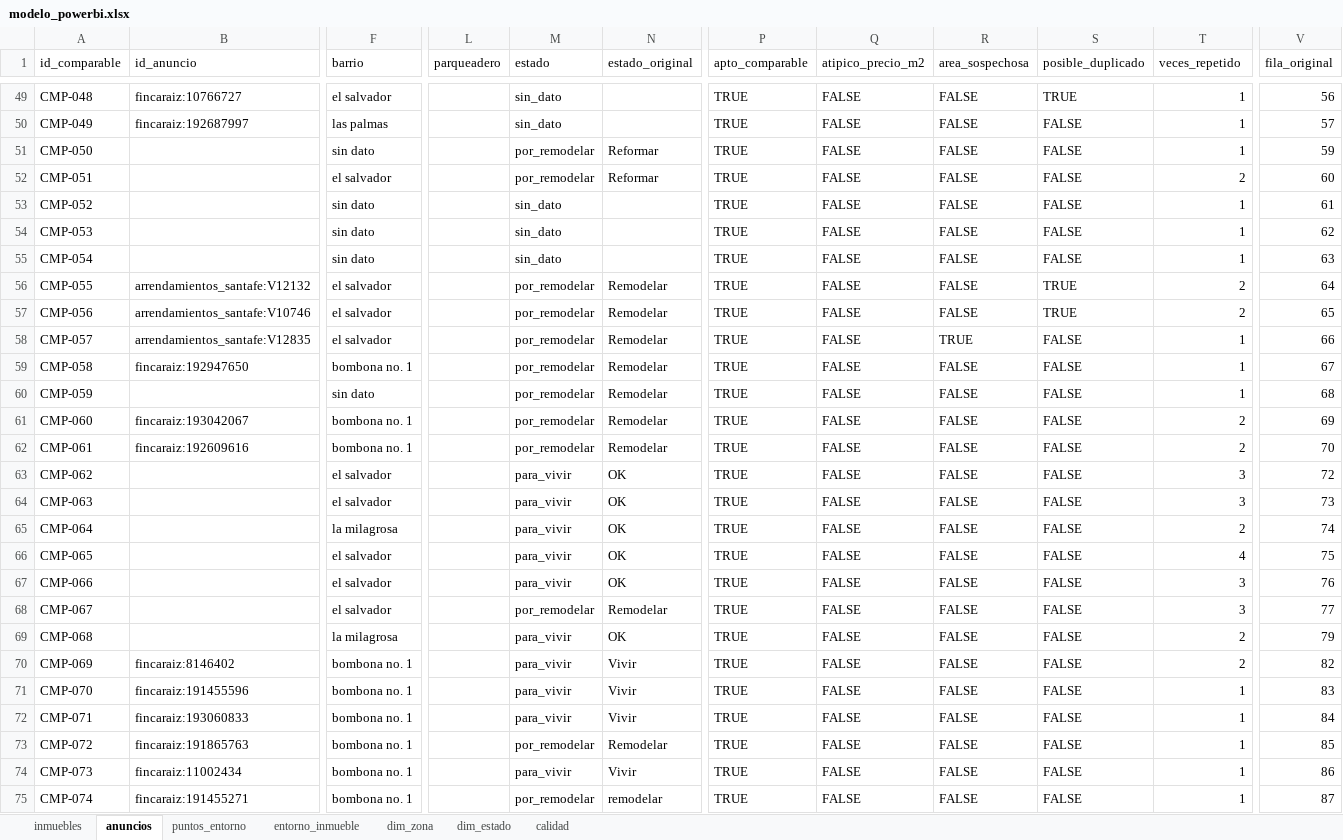
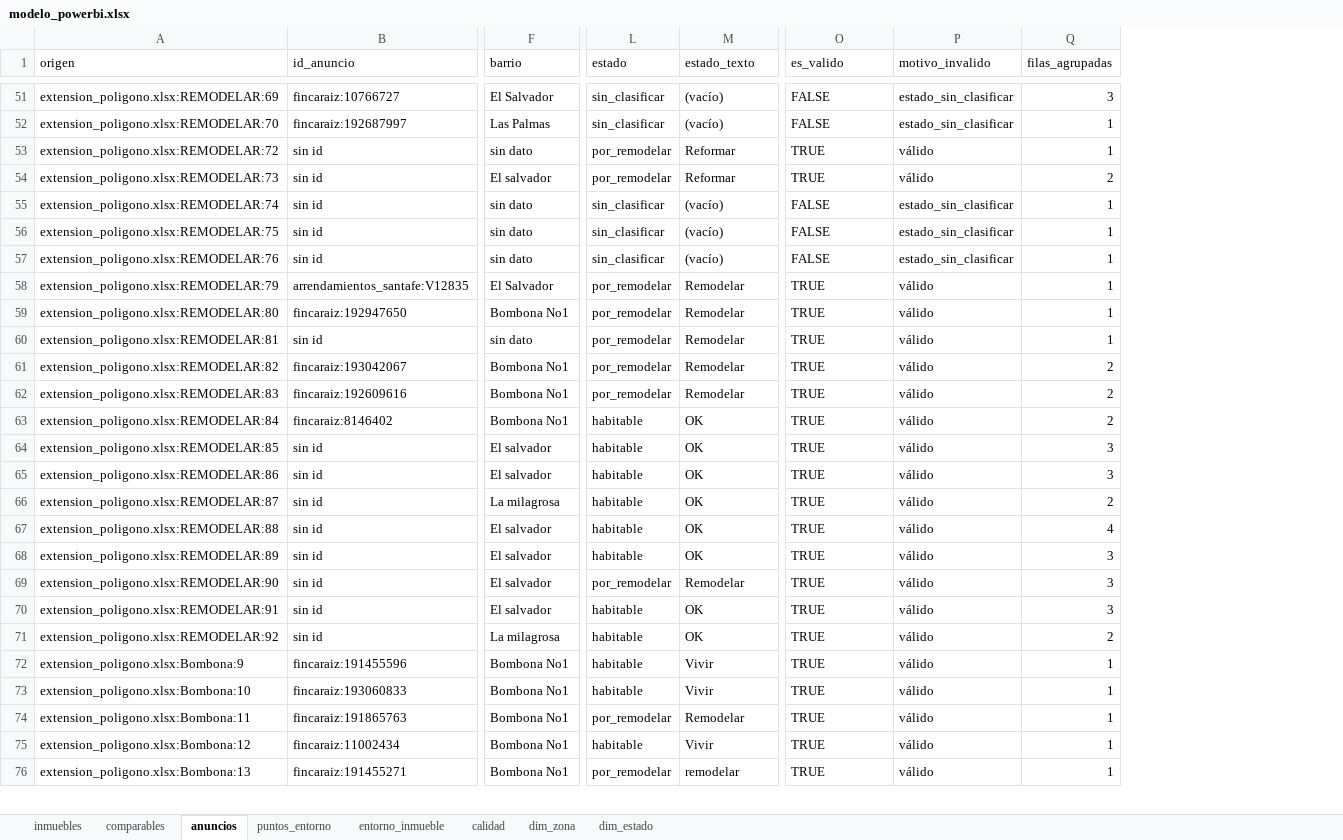
Before and after one commit to eaguca/Ficha-automatica-de-mercado-y-entorno-para-evaluar-inmuebles-en-Medellin, an Excel workbook: datos/limpios/powerbi/modelo_powerbi.xlsx, sheet anuncios, drawn as a sheet; only a part is shown, gaps mark what is left out; values as stored, in another font and other column widths than the file's, no cell formats; removed rows and columns are numbered as before the commit, all else as after; rows hold the shown columns only; the diff covers the shown part only; the diff names each change by its address in the sheet, - before the commit and + after, or states it on an @@ line.

```diff
--- a/datos/limpios/powerbi/modelo_powerbi.xlsx (sheet anuncios)
+++ b/datos/limpios/powerbi/modelo_powerbi.xlsx (sheet anuncios)
+sheet tab: comparables
@@ sheet tab order changed: inmuebles | comparables | anuncios | puntos_entorno | entorno_inmueble | calidad | dim_zona | dim_estado @@
-column A (id_comparable), rows 49-55: CMP-048 | CMP-049 | CMP-050 | CMP-051 | CMP-052 | CMP-053 | CMP-054; rows 58-69: CMP-057 | CMP-058 | CMP-059 | CMP-060 | CMP-061 | CMP-062 | CMP-063 | CMP-064 | CMP-065 | CMP-066 | CMP-067 | CMP-068; rows 71-75: CMP-070 | CMP-071 | CMP-072 | CMP-073 | CMP-074
+column A (origen), rows 51-62: extension_poligono.xlsx:REMODELAR:69 | extension_poligono.xlsx:REMODELAR:70 | extension_poligono.xlsx:REMODELAR:72 | extension_poligono.xlsx:REMODELAR:73 | extension_poligono.xlsx:REMODELAR:74 | extension_poligono.xlsx:REMODELAR:75 | extension_poligono.xlsx:REMODELAR:76 | extension_poligono.xlsx:REMODELAR:79 | extension_poligono.xlsx:REMODELAR:80 | extension_poligono.xlsx:REMODELAR:81 | extension_poligono.xlsx:REMODELAR:82 | extension_poligono.xlsx:REMODELAR:83; rows 64-69: extension_poligono.xlsx:REMODELAR:85 | extension_poligono.xlsx:REMODELAR:86 | extension_poligono.xlsx:REMODELAR:87 | extension_poligono.xlsx:REMODELAR:88 | extension_poligono.xlsx:REMODELAR:89 | extension_poligono.xlsx:REMODELAR:90; rows 71-76: extension_poligono.xlsx:REMODELAR:92 | extension_poligono.xlsx:Bombona:9 | extension_poligono.xlsx:Bombona:10 | extension_poligono.xlsx:Bombona:11 | extension_poligono.xlsx:Bombona:12 | extension_poligono.xlsx:Bombona:13
-column L (parqueadero), empty
-column Q (atipico_precio_m2), rows 49-55: all FALSE; rows 58-69: all FALSE; rows 71-75: all FALSE
-column R (area_sospechosa), rows 49-55: all FALSE; rows 58-69: TRUE | FALSE | FALSE | FALSE | FALSE | FALSE | FALSE | FALSE | FALSE | FALSE | FALSE | FALSE; rows 71-75: all FALSE
-column S (posible_duplicado), rows 49-55: TRUE | FALSE | FALSE | FALSE | FALSE | FALSE | FALSE; rows 58-69: all FALSE; rows 71-75: all FALSE
+column P (motivo_invalido), rows 51-62: estado_sin_clasificar | estado_sin_clasificar | válido | válido | estado_sin_clasificar | estado_sin_clasificar | estado_sin_clasificar | válido | válido | válido | válido | válido; rows 64-69: all válido; rows 71-76: all válido
-column V (fila_original), rows 49-55: 56 | 57 | 59 | 60 | 61 | 62 | 63; rows 58-69: 66 | 67 | 68 | 69 | 70 | 72 | 73 | 74 | 75 | 76 | 77 | 79; rows 71-75: 83 | 84 | 85 | 86 | 87
-M1: estado_original
+M1: estado_texto
-O1: apto_comparable
+O1: es_valido
-Q1: veces_repetido
+Q1: filas_agrupadas
-F51 (barrio): el salvador
+F51 (barrio): El Salvador
-L51:L52 (estado): sin_dato
+L51:L52 (estado): sin_clasificar
-M51:M52 (estado_texto): (empty)
+M51:M52 (estado_texto): (vacío)
-O51:O52 (es_valido): TRUE
+O51:O52 (es_valido): FALSE
-Q51 (filas_agrupadas): 1
+Q51 (filas_agrupadas): 3
-F52 (barrio): las palmas
+F52 (barrio): Las Palmas
-B53:B57 (id_anuncio): (empty)
+B53:B57 (id_anuncio): sin id
-F54 (barrio): el salvador
+F54 (barrio): El salvador
-L55:L57 (estado): sin_dato
+L55:L57 (estado): sin_clasificar
-M55:M57 (estado_texto): (empty)
+M55:M57 (estado_texto): (vacío)
-O55:O57 (es_valido): TRUE
+O55:O57 (es_valido): FALSE
-row 56: CMP-055 | arrendamientos_santafe:V12132 | el salvador |  | por_remodelar | Remodelar | TRUE | FALSE | FALSE | TRUE | 2 | 64
-row 57: CMP-056 | arrendamientos_santafe:V10746 | el salvador |  | por_remodelar | Remodelar | TRUE | FALSE | FALSE | TRUE | 2 | 65
-F58 (barrio): el salvador
+F58 (barrio): El Salvador
-F59 (barrio): bombona no. 1
+F59 (barrio): Bombona No1
-B60 (id_anuncio): (empty)
+B60 (id_anuncio): sin id
-F61:F62 (barrio): bombona no. 1
+F61:F62 (barrio): Bombona No1
+row 63: extension_poligono.xlsx:REMODELAR:84 | fincaraiz:8146402 | Bombona No1 | habitable | OK | TRUE | válido | 2
-B64:B69 (id_anuncio): (empty)
+B64:B69 (id_anuncio): sin id
-F64:F65 (barrio): el salvador
+F64:F65 (barrio): El salvador
-L64:L68 (estado): para_vivir
+L64:L68 (estado): habitable
-F66 (barrio): la milagrosa
+F66 (barrio): La milagrosa
-F67:F69 (barrio): el salvador
+F67:F69 (barrio): El salvador
+row 70: extension_poligono.xlsx:REMODELAR:91 | sin id | El salvador | habitable | OK | TRUE | válido | 3
-B71 (id_anuncio): (empty)
+B71 (id_anuncio): sin id
-F71 (barrio): la milagrosa
+F71 (barrio): La milagrosa
-L71 (estado): para_vivir
+L71 (estado): habitable
-row 70: CMP-069 | fincaraiz:8146402 | bombona no. 1 |  | para_vivir | Vivir | TRUE | FALSE | FALSE | FALSE | 2 | 82
-F72:F76 (barrio): bombona no. 1
+F72:F76 (barrio): Bombona No1
-L72:L73 (estado): para_vivir
+L72:L73 (estado): habitable
-L75 (estado): para_vivir
+L75 (estado): habitable
```
Also changed, not shown: 4 added rows, 7 removed rows and 101 edited cells elsewhere in this sheet, sheet entorno_inmueble, sheet calidad, sheet puntos_entorno, sheet inmuebles, sheet dim_estado, cell formats, 41 other files.
